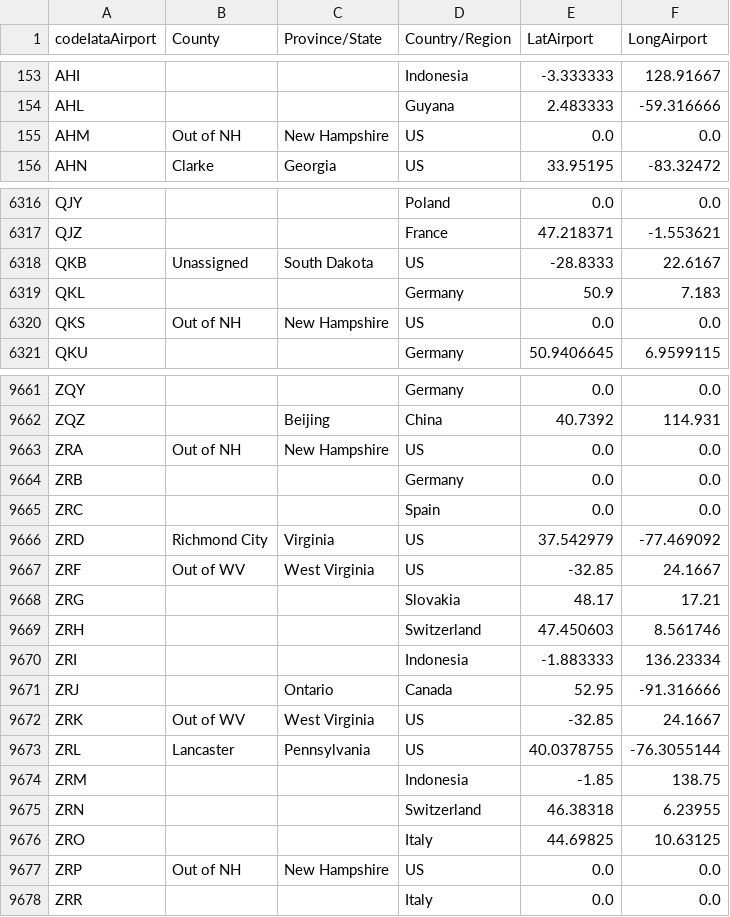
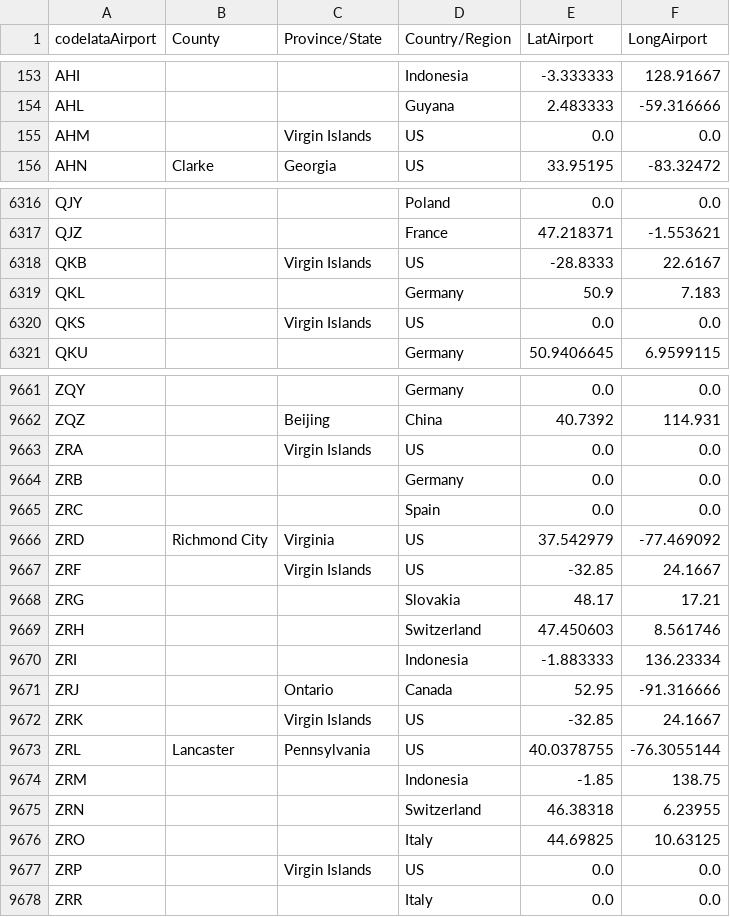
Before and after one commit to Ccamm/coronavirus_network, a CSV file: dataset/airport_to_location.csv, drawn as a sheet; only a part is shown, gaps mark what is left out; the diff covers the shown part only.

Commit message:
Completed wrapper for getting data about COVID and airplane routes between locations. TODO: automatically generate networkx graphs!

```diff
--- a/dataset/airport_to_location.csv
+++ b/dataset/airport_to_location.csv
@@ -154,3 +154,3 @@ AHI,,,Indonesia,-3.333333,128.91667
 AHL,,,Guyana,2.483333,-59.316666
-AHM,Out of NH,New Hampshire,US,0.0,0.0
+AHM,,Virgin Islands,US,0.0,0.0
 AHN,Clarke,Georgia,US,33.95195,-83.32472
@@ -6317,5 +6317,5 @@ QJY,,,Poland,0.0,0.0
 QJZ,,,France,47.218371,-1.553621
-QKB,Unassigned,South Dakota,US,-28.8333,22.6167
+QKB,,Virgin Islands,US,-28.8333,22.6167
 QKL,,,Germany,50.9,7.183
-QKS,Out of NH,New Hampshire,US,0.0,0.0
+QKS,,Virgin Islands,US,0.0,0.0
 QKU,,,Germany,50.9406645,6.9599115
@@ -9662,3 +9662,3 @@ ZQY,,,Germany,0.0,0.0
 ZQZ,,Beijing,China,40.7392,114.931
-ZRA,Out of NH,New Hampshire,US,0.0,0.0
+ZRA,,Virgin Islands,US,0.0,0.0
 ZRB,,,Germany,0.0,0.0
@@ -9666,3 +9666,3 @@ ZRC,,,Spain,0.0,0.0
 ZRD,Richmond City,Virginia,US,37.542979,-77.469092
-ZRF,Out of WV,West Virginia,US,-32.85,24.1667
+ZRF,,Virgin Islands,US,-32.85,24.1667
 ZRG,,,Slovakia,48.17,17.21
@@ -9671,3 +9671,3 @@ ZRI,,,Indonesia,-1.883333,136.23334
 ZRJ,,Ontario,Canada,52.95,-91.316666
-ZRK,Out of WV,West Virginia,US,-32.85,24.1667
+ZRK,,Virgin Islands,US,-32.85,24.1667
 ZRL,Lancaster,Pennsylvania,US,40.0378755,-76.3055144
@@ -9676,3 +9676,3 @@ ZRN,,,Switzerland,46.38318,6.23955
 ZRO,,,Italy,44.69825,10.63125
-ZRP,Out of NH,New Hampshire,US,0.0,0.0
+ZRP,,Virgin Islands,US,0.0,0.0
 ZRR,,,Italy,0.0,0.0
```
Also changed, not shown: 36 edited cells elsewhere in this file, 7 other files.
